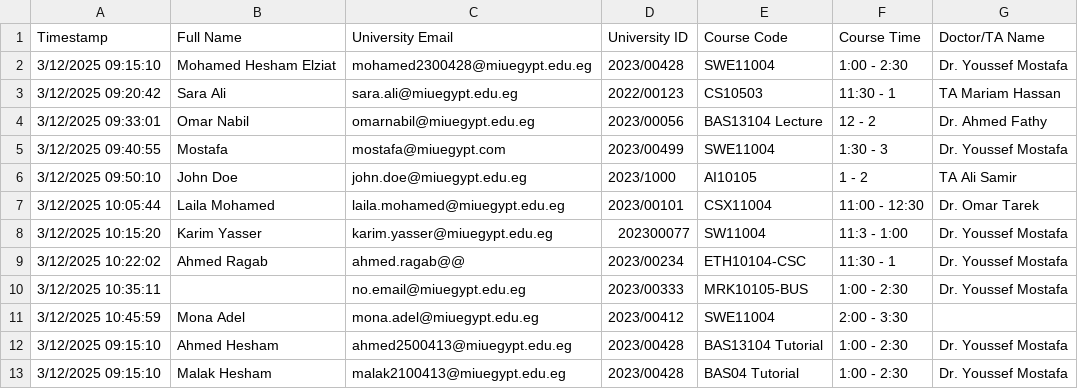
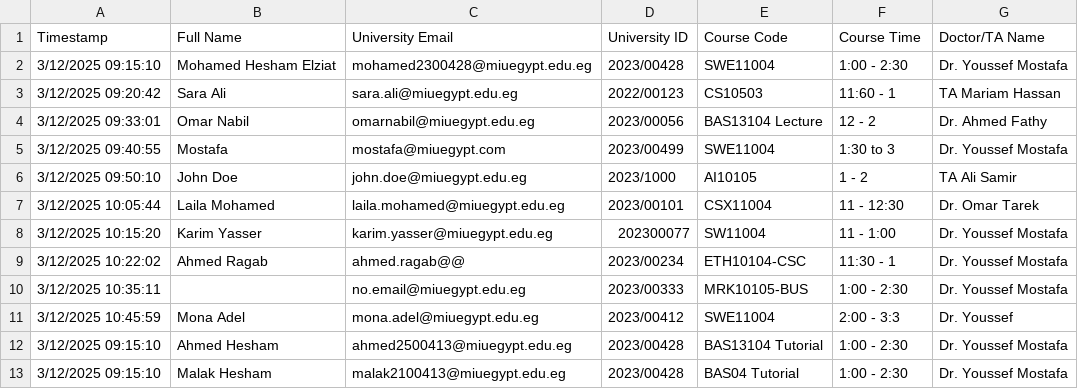
Before and after one commit to mohamedelziat50/attendance-automation-MSP, a CSV file: input.csv, drawn as a sheet.

Commit message:
Validation for CSV's structure and headers (columns); Aswell as course time

```diff
--- a/input.csv
+++ b/input.csv
@@ -2,11 +2,11 @@ Timestamp,Full Name,University Email,University ID,Course Code,Course Time,Docto
 3/12/2025 09:15:10,Mohamed Hesham Elziat,mohamed2300428@miuegypt.edu.eg,2023/00428,SWE11004,1:00 - 2:30,Dr. Youssef Mostafa
-3/12/2025 09:20:42,Sara Ali,sara.ali@miuegypt.edu.eg,2022/00123,CS10503,11:30 - 1,TA Mariam Hassan
+3/12/2025 09:20:42,Sara Ali,sara.ali@miuegypt.edu.eg,2022/00123,CS10503,11:60 - 1,TA Mariam Hassan
 3/12/2025 09:33:01,Omar Nabil,omarnabil@miuegypt.edu.eg,2023/00056,BAS13104 Lecture,12 - 2,Dr. Ahmed Fathy
-3/12/2025 09:40:55,Mostafa,mostafa@miuegypt.com,2023/00499,SWE11004,1:30 - 3,Dr. Youssef Mostafa
+3/12/2025 09:40:55,Mostafa,mostafa@miuegypt.com,2023/00499,SWE11004,1:30 to 3,Dr. Youssef Mostafa
 3/12/2025 09:50:10,John Doe,john.doe@miuegypt.edu.eg,2023/1000,AI10105,1 - 2,TA Ali Samir
-3/12/2025 10:05:44,Laila Mohamed,laila.mohamed@miuegypt.edu.eg,2023/00101,CSX11004,11:00 - 12:30,Dr. Omar Tarek
-3/12/2025 10:15:20,Karim Yasser,karim.yasser@miuegypt.edu.eg,202300077,SW11004,11:3 - 1:00,Dr. Youssef Mostafa
+3/12/2025 10:05:44,Laila Mohamed,laila.mohamed@miuegypt.edu.eg,2023/00101,CSX11004,11 - 12:30,Dr. Omar Tarek
+3/12/2025 10:15:20,Karim Yasser,karim.yasser@miuegypt.edu.eg,202300077,SW11004,11 - 1:00,Dr. Youssef Mostafa
 3/12/2025 10:22:02,Ahmed Ragab,ahmed.ragab@@,2023/00234,ETH10104-CSC,11:30 - 1,Dr. Youssef Mostafa
 3/12/2025 10:35:11,,no.email@miuegypt.edu.eg,2023/00333,MRK10105-BUS,1:00 - 2:30,Dr. Youssef Mostafa
-3/12/2025 10:45:59,Mona Adel,mona.adel@miuegypt.edu.eg,2023/00412,SWE11004,2:00 - 3:30,
+3/12/2025 10:45:59,Mona Adel,mona.adel@miuegypt.edu.eg,2023/00412,SWE11004,2:00 - 3:3, Dr. Youssef
 3/12/2025 09:15:10,Ahmed Hesham ,ahmed2500413@miuegypt.edu.eg,2023/00428,BAS13104 Tutorial,1:00 - 2:30,Dr. Youssef Mostafa
```
Also changed, not shown: 1 other file.
